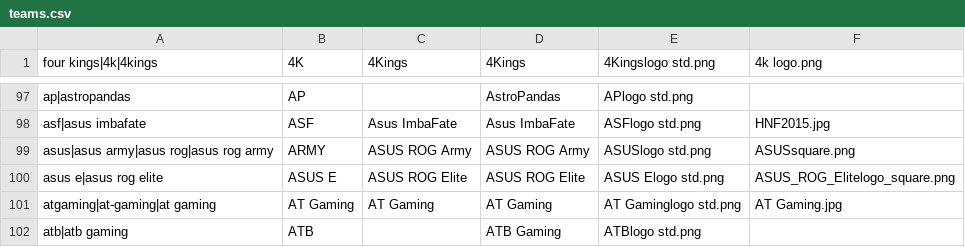
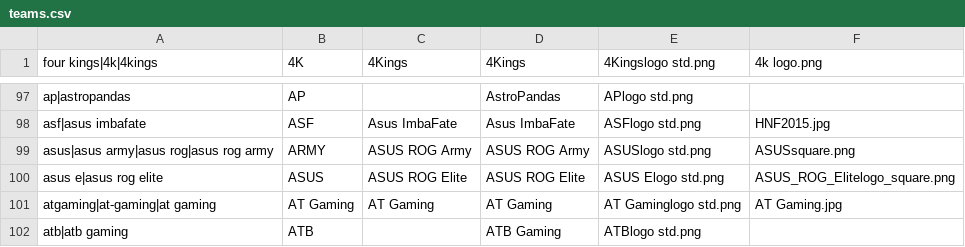
Before and after one commit to dominguesmarco/MediaWiki-TeamParserFunction, a CSV file: teams.csv, drawn as a sheet; only a part is shown, gaps mark what is left out.

Commit message:
Minor fix

```diff
--- a/teams.csv
+++ b/teams.csv
@@ -99,3 +99,3 @@ asf|asus imbafate,ASF,Asus ImbaFate,Asus ImbaFate,ASFlogo std.png,HNF2015.jpg
 asus|asus army|asus rog|asus rog army,ARMY,ASUS ROG Army,ASUS ROG Army,ASUSlogo std.png,ASUSsquare.png
-asus e|asus rog elite,ASUS E,ASUS ROG Elite,ASUS ROG Elite,ASUS Elogo std.png,ASUS_ROG_Elitelogo_square.png
+asus e|asus rog elite,ASUS,ASUS ROG Elite,ASUS ROG Elite,ASUS Elogo std.png,ASUS_ROG_Elitelogo_square.png
 atgaming|at-gaming|at gaming,AT Gaming,AT Gaming,AT Gaming,AT Gaminglogo std.png,AT Gaming.jpg
```
